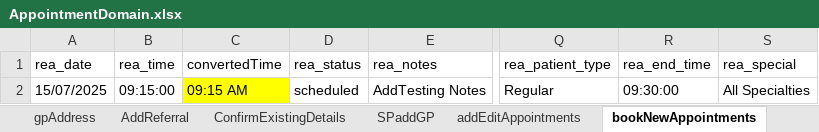
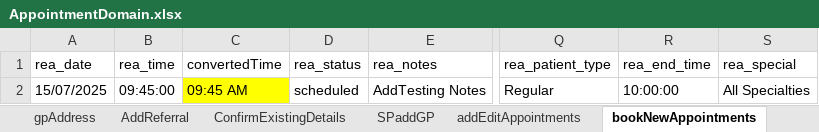
Before and after one commit to manojvyavahare27/C4Automation, an Excel workbook: ExcelFiles/AppointmentDomain.xlsx, sheet bookNewAppointments, drawn as a sheet; only a part is shown, gaps mark what is left out; values as stored, in another font and other column widths than the file's, no borders; the diff names each change by its address in the sheet, - before the commit and + after, or states it on an @@ line.

```diff
--- a/ExcelFiles/AppointmentDomain.xlsx (sheet bookNewAppointments)
+++ b/ExcelFiles/AppointmentDomain.xlsx (sheet bookNewAppointments)
-B2 (rea_time): 09:15:00
+B2 (rea_time): 09:45:00
-C2 (convertedTime): 09:15 AM
+C2 (convertedTime): 09:45 AM
-R2 (rea_end_time): 09:30:00
+R2 (rea_end_time): 10:00:00
```
Also changed, not shown: 2 other files.
